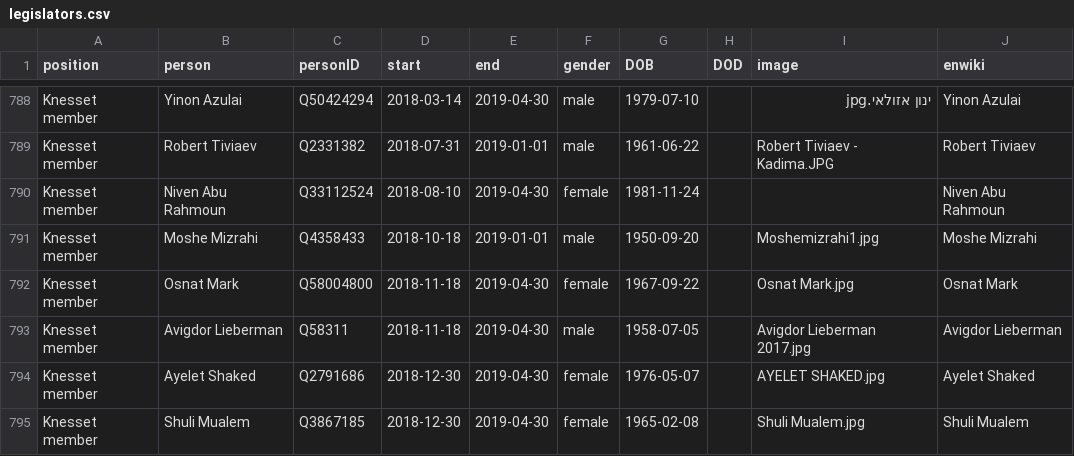
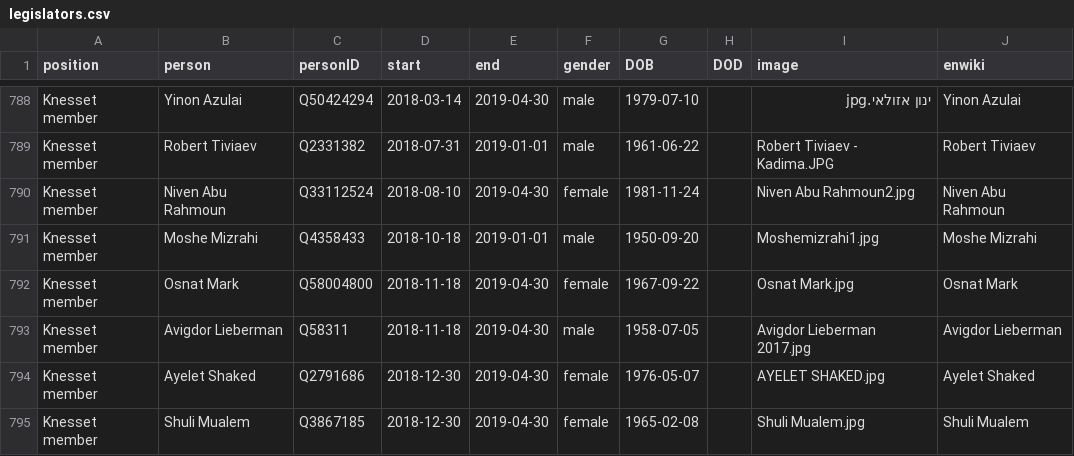
Before and after one commit to every-politician-scrapers/israel-ministers, a CSV file: html/legislators.csv, drawn as a sheet; only a part is shown, gaps mark what is left out.

Commit message:
PCB update

```diff
--- a/html/legislators.csv
+++ b/html/legislators.csv
@@ -789,3 +789,3 @@ Knesset member,Yinon Azulai,Q50424294,2018-03-14,2019-04-30,male,1979-07-10,,י
 Knesset member,Robert Tiviaev,Q2331382,2018-07-31,2019-01-01,male,1961-06-22,,Robert Tiviaev - Kadima.JPG,Robert Tiviaev
-Knesset member,Niven Abu Rahmoun,Q33112524,2018-08-10,2019-04-30,female,1981-11-24,,,Niven Abu Rahmoun
+Knesset member,Niven Abu Rahmoun,Q33112524,2018-08-10,2019-04-30,female,1981-11-24,,Niven Abu Rahmoun2.jpg,Niven Abu Rahmoun
 Knesset member,Moshe Mizrahi,Q4358433,2018-10-18,2019-01-01,male,1950-09-20,,Moshemizrahi1.jpg,Moshe Mizrahi
```
